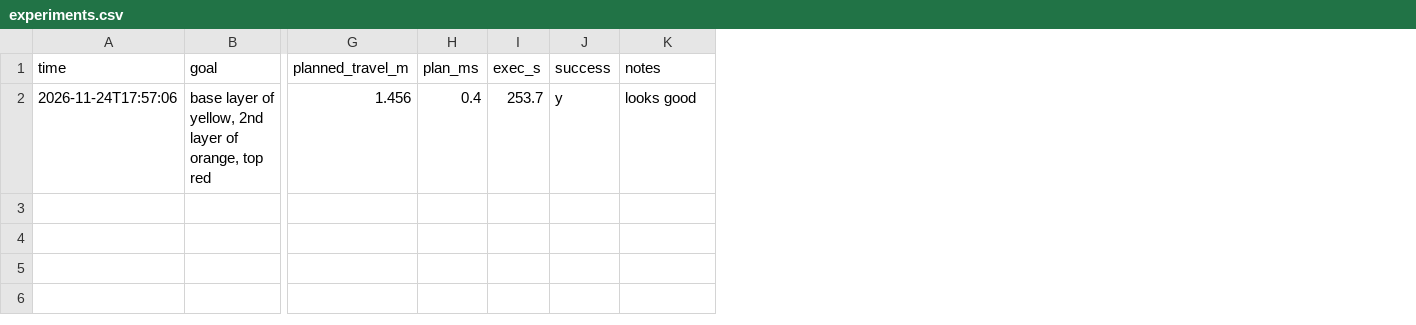
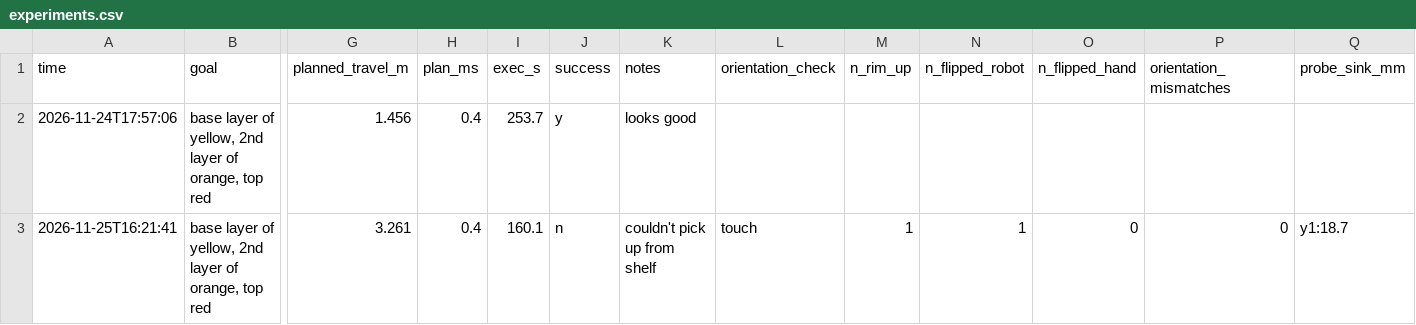
Before and after one commit to mayankamedhe/cup_stacking_on_franka, a CSV file: experiments.csv, drawn as a sheet; only a part is shown, gaps mark what is left out; rows hold the shown columns only; the diff covers the shown part only; the diff names each change by its address in the sheet, - before the commit and + after, or states it on an @@ line.

```diff
--- a/experiments.csv
+++ b/experiments.csv
+column L (orientation_check), empty
+column M (n_rim_up), empty
+column N (n_flipped_robot), empty
+column O (n_flipped_hand), empty
+column P (orientation_mismatches), empty
+column Q (probe_sink_mm), empty
+row 3: 2026-11-25T16:21:41 | base layer of yellow, 2nd layer of orange, top red | 3.261 | 0.4 | 160.1 | n | couldn't pick up from shelf | touch | 1 | 1 | 0 | 0 | y1:18.7
```
Also changed, not shown: 4 added rows elsewhere in this file, 13 other files.
